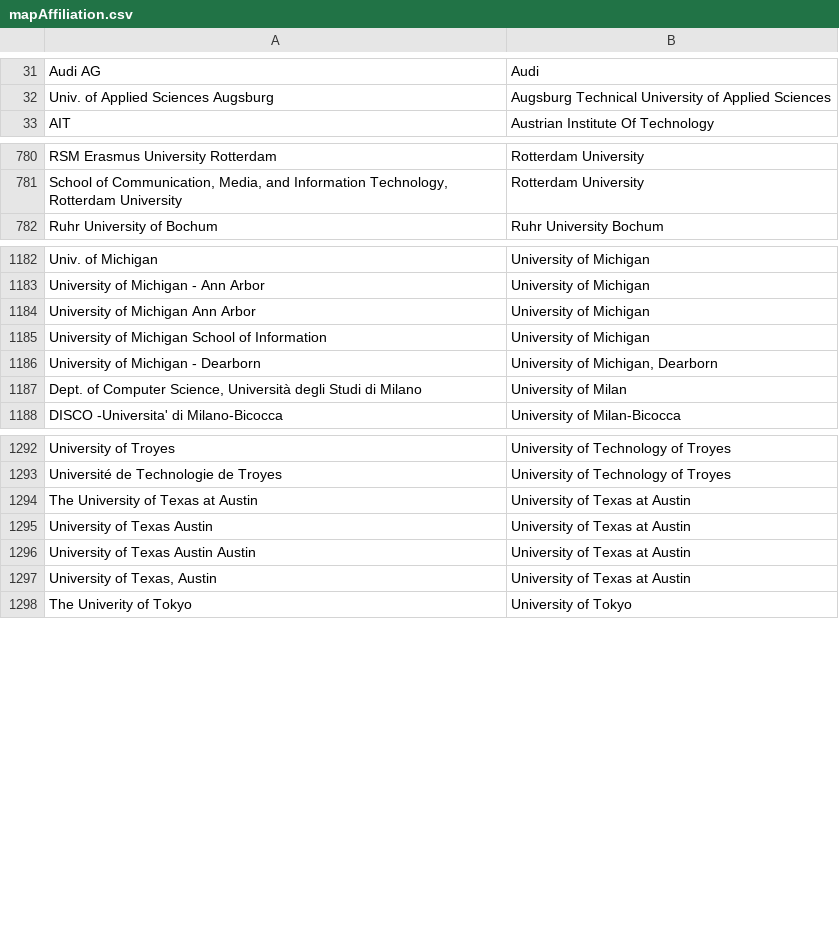
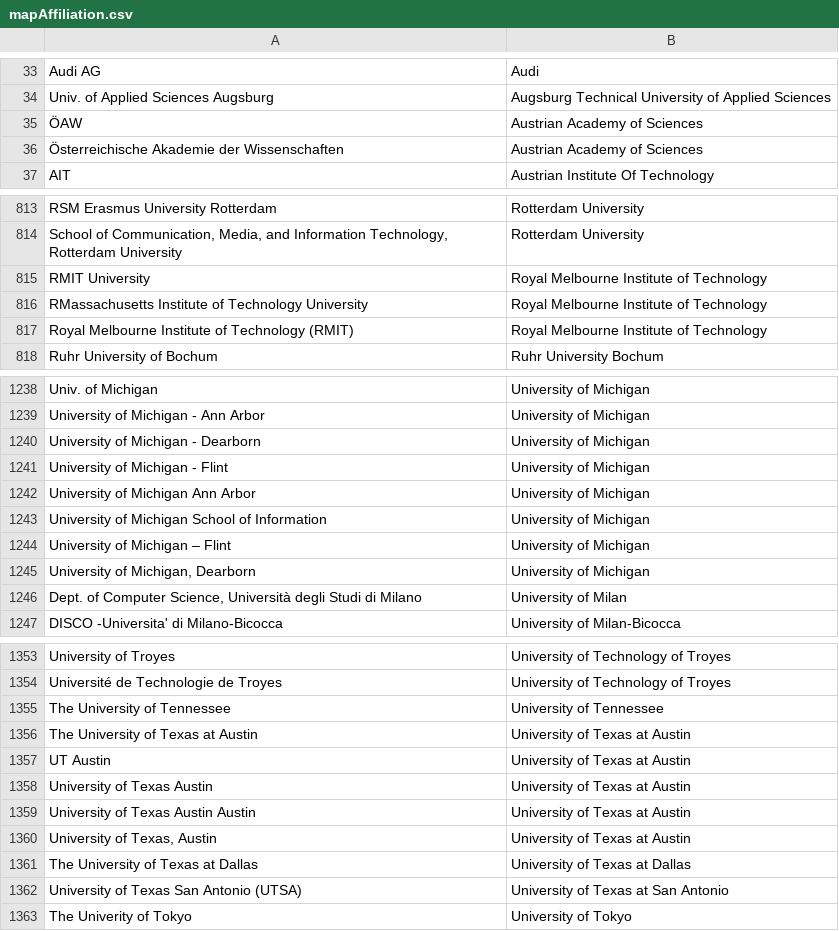
Before and after one commit to sven-mayer/mobilehci-statistics, a CSV file: utils/mapAffiliation.csv, drawn as a sheet; only a part is shown, gaps mark what is left out; the diff covers the shown part only.

```diff
--- a/utils/mapAffiliation.csv
+++ b/utils/mapAffiliation.csv
@@ -32,2 +34,4 @@ Audi AG,Audi
 Univ. of Applied Sciences Augsburg,Augsburg Technical University of Applied Sciences
+ÖAW,Austrian Academy of Sciences
+Österreichische Akademie der Wissenschaften,Austrian Academy of Sciences
 AIT,Austrian Institute Of Technology
@@ -781,2 +814,5 @@ RSM Erasmus University Rotterdam,Rotterdam University
 "School of Communication, Media, and Information Technology, Rotterdam University",Rotterdam University
+RMIT University,Royal Melbourne Institute of Technology
+RMassachusetts Institute of Technology University,Royal Melbourne Institute of Technology
+Royal Melbourne Institute of Technology (RMIT),Royal Melbourne Institute of Technology
 Ruhr University of Bochum,Ruhr University Bochum
@@ -1183,5 +1239,8 @@ Univ. of Michigan,University of Michigan
 University of Michigan - Ann Arbor,University of Michigan
+University of Michigan - Dearborn,University of Michigan
+University of Michigan - Flint,University of Michigan
 University of Michigan Ann Arbor,University of Michigan
 University of Michigan School of Information,University of Michigan
-University of Michigan - Dearborn,"University of Michigan, Dearborn"
+University of Michigan – Flint,University of Michigan
+"University of Michigan, Dearborn",University of Michigan
 "Dept. of Computer Science, Università degli Studi di Milano",University of Milan
@@ -1293,3 +1354,5 @@ University of Troyes,University of Technology of Troyes
 Université de Technologie de Troyes,University of Technology of Troyes
+The University of Tennessee,University of Tennessee
 The University of Texas at Austin,University of Texas at Austin
+UT Austin,University of Texas at Austin
 University of Texas Austin,University of Texas at Austin
@@ -1297,2 +1360,4 @@ University of Texas Austin Austin,University of Texas at Austin
 "University of Texas, Austin",University of Texas at Austin
+The University of Texas at Dallas,University of Texas at Dallas
+University of Texas San Antonio (UTSA),University of Texas at San Antonio
 The Univerity of Tokyo,University of Tokyo
```
Also changed, not shown: 63 added rows, 6 removed rows and 2 edited cells elsewhere in this file, utils/mapAffiliationDefault.csv.
